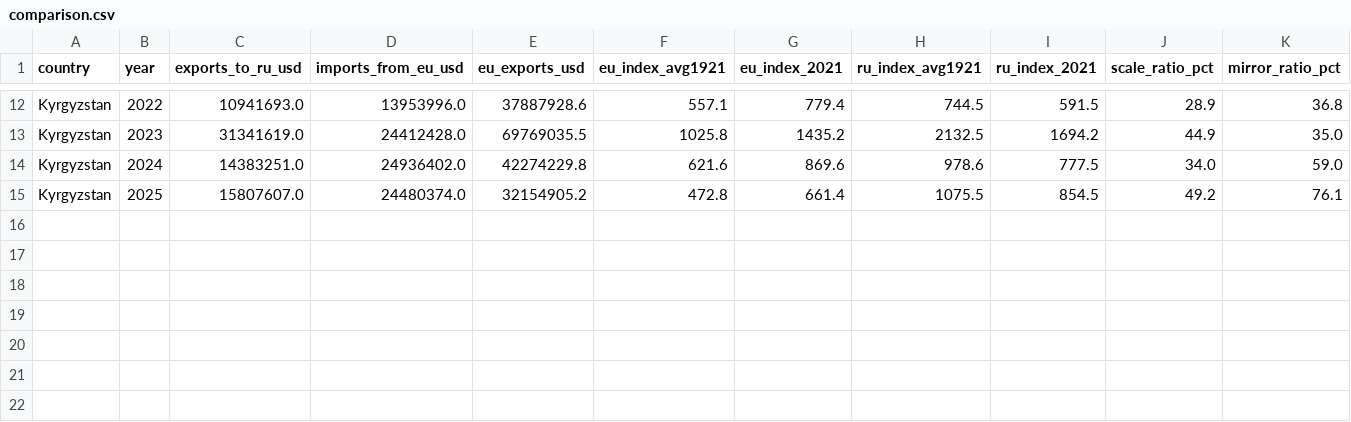
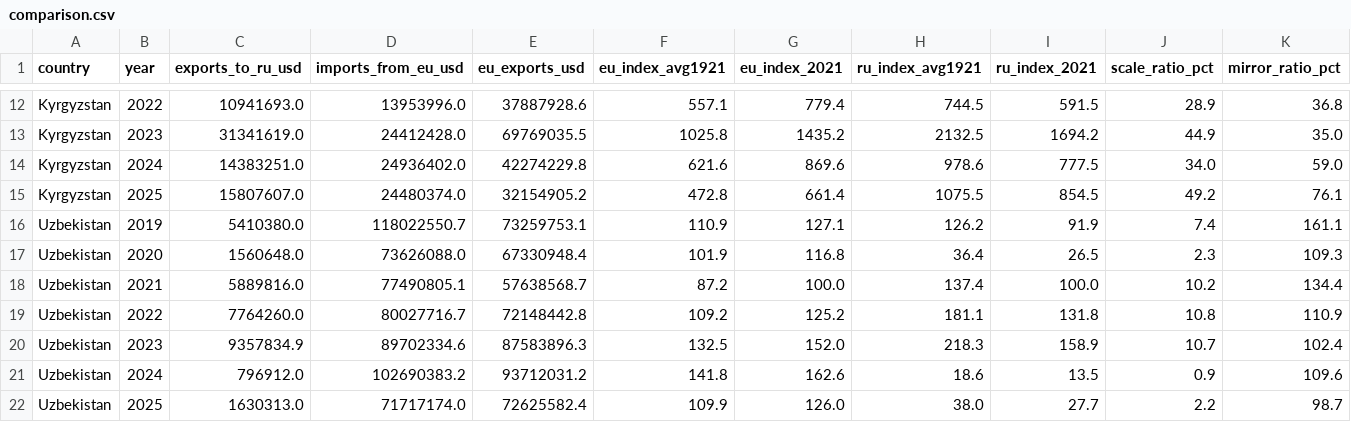
Before and after one commit to dumaaan/russia-trade-tracking, a CSV file: data/processed/comparison.csv, drawn as a sheet; only a part is shown, gaps mark what is left out; rows hold the shown columns only; the diff names each change by its address in the sheet, - before the commit and + after, or states it on an @@ line.

```diff
--- a/data/processed/comparison.csv
+++ b/data/processed/comparison.csv
+row 16: Uzbekistan | 2019 | 5410380.0 | 118022550.7 | 73259753.1 | 110.9 | 127.1 | 126.2 | 91.9 | 7.4 | 161.1
+row 17: Uzbekistan | 2020 | 1560648.0 | 73626088.0 | 67330948.4 | 101.9 | 116.8 | 36.4 | 26.5 | 2.3 | 109.3
+row 18: Uzbekistan | 2021 | 5889816.0 | 77490805.1 | 57638568.7 | 87.2 | 100.0 | 137.4 | 100.0 | 10.2 | 134.4
+row 19: Uzbekistan | 2022 | 7764260.0 | 80027716.7 | 72148442.8 | 109.2 | 125.2 | 181.1 | 131.8 | 10.8 | 110.9
+row 20: Uzbekistan | 2023 | 9357834.9 | 89702334.6 | 87583896.3 | 132.5 | 152.0 | 218.3 | 158.9 | 10.7 | 102.4
+row 21: Uzbekistan | 2024 | 796912.0 | 102690383.2 | 93712031.2 | 141.8 | 162.6 | 18.6 | 13.5 | 0.9 | 109.6
+row 22: Uzbekistan | 2025 | 1630313.0 | 71717174.0 | 72625582.4 | 109.9 | 126.0 | 38.0 | 27.7 | 2.2 | 98.7
```
Also changed, not shown: data/processed/availability.csv, data/processed/trade_totals.csv, 22 other files.
